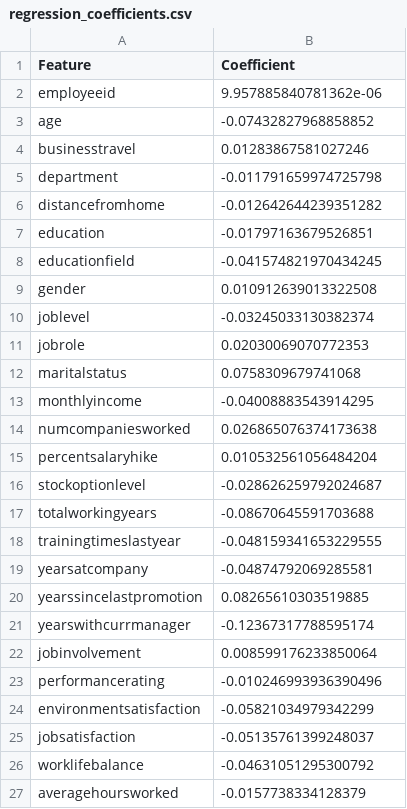
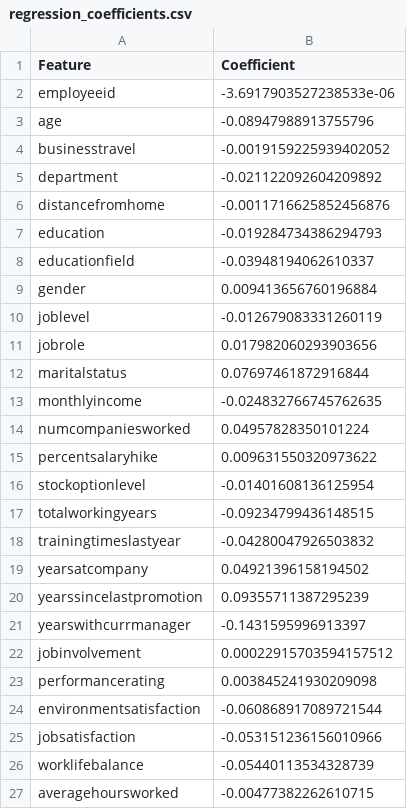
Before and after one commit to TheAypisamFpv/AI-Project, a CSV file: regression_coefficients.csv, drawn as a sheet.

Commit message:
MàJ linear_regression

```diff
--- a/regression_coefficients.csv
+++ b/regression_coefficients.csv
@@ -1,27 +1,27 @@
 Feature,Coefficient
-employeeid,9.957885840781362e-06
-age,-0.07432827968858852
-businesstravel,0.01283867581027246
-department,-0.011791659974725798
-distancefromhome,-0.012642644239351282
-education,-0.01797163679526851
-educationfield,-0.041574821970434245
-gender,0.010912639013322508
-joblevel,-0.03245033130382374
-jobrole,0.02030069070772353
-maritalstatus,0.0758309679741068
-monthlyincome,-0.04008883543914295
-numcompaniesworked,0.026865076374173638
-percentsalaryhike,0.010532561056484204
-stockoptionlevel,-0.028626259792024687
-totalworkingyears,-0.08670645591703688
-trainingtimeslastyear,-0.048159341653229555
-yearsatcompany,-0.04874792069285581
-yearssincelastpromotion,0.08265610303519885
-yearswithcurrmanager,-0.12367317788595174
-jobinvolvement,0.008599176233850064
-performancerating,-0.010246993936390496
-environmentsatisfaction,-0.05821034979342299
-jobsatisfaction,-0.05135761399248037
-worklifebalance,-0.04631051295300792
-averagehoursworked,-0.0157738334128379
+employeeid,-3.6917903527238533e-06
+age,-0.08947988913755796
+businesstravel,-0.0019159225939402052
+department,-0.021122092604209892
+distancefromhome,-0.0011716625852456876
+education,-0.019284734386294793
+educationfield,-0.03948194062610337
+gender,0.009413656760196884
+joblevel,-0.012679083331260119
+jobrole,0.017982060293903656
+maritalstatus,0.07697461872916844
+monthlyincome,-0.024832766745762635
+numcompaniesworked,0.04957828350101224
+percentsalaryhike,0.009631550320973622
+stockoptionlevel,-0.01401608136125954
+totalworkingyears,-0.09234799436148515
+trainingtimeslastyear,-0.04280047926503832
+yearsatcompany,0.04921396158194502
+yearssincelastpromotion,0.09355711387295239
+yearswithcurrmanager,-0.1431595996913397
+jobinvolvement,0.00022915703594157512
+performancerating,0.003845241930209098
+environmentsatisfaction,-0.060868917089721544
+jobsatisfaction,-0.053151236156010966
+worklifebalance,-0.05440113534328739
+averagehoursworked,-0.00477382262610715
```
Also changed, not shown: 1 other file.
